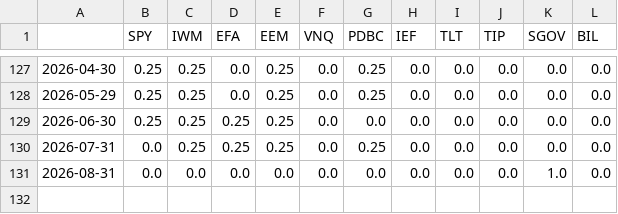
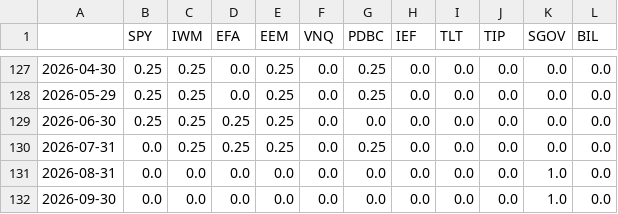
Before and after one commit to uyenl99/extreme-dashboard, a CSV file: data/haa/exact_etfs_targets.csv, drawn as a sheet; only a part is shown, gaps mark what is left out; the diff names each change by its address in the sheet, - before the commit and + after, or states it on an @@ line.

```diff
--- a/data/haa/exact_etfs_targets.csv
+++ b/data/haa/exact_etfs_targets.csv
+row 132: 2026-09-30 | 0.0 | 0.0 | 0.0 | 0.0 | 0.0 | 0.0 | 0.0 | 0.0 | 0.0 | 1.0 | 0.0
```
Also changed, not shown: data/haa/exact_etfs_60_SPY_40_IEF_trades.csv, data/haa/exact_etfs_monthly_returns.csv, 40 other files.
